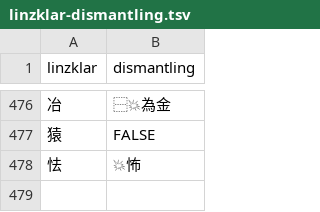
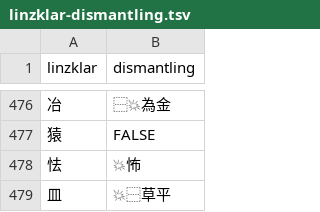
Before and after one commit to jurliyuuri/spoonfed_pekzep, a TSV file: raw/linzklar-dismantling.tsv, drawn as a sheet; only a part is shown, gaps mark what is left out; the diff names each change by its address in the sheet, - before the commit and + after, or states it on an @@ line.

Commit message:
【皿】の linzklar-dismantling.tsv

```diff
--- a/raw/linzklar-dismantling.tsv
+++ b/raw/linzklar-dismantling.tsv
+row 479: 皿 | 💥⿱草平
```
